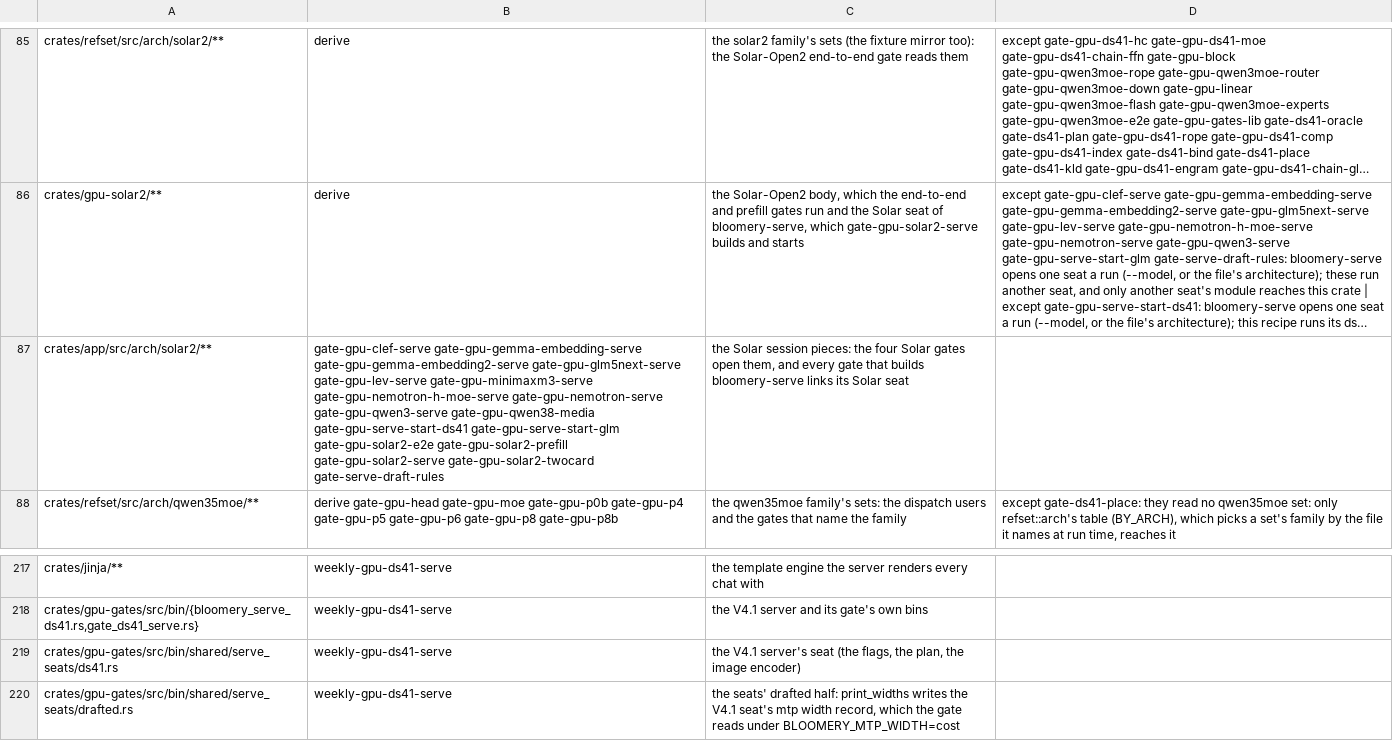
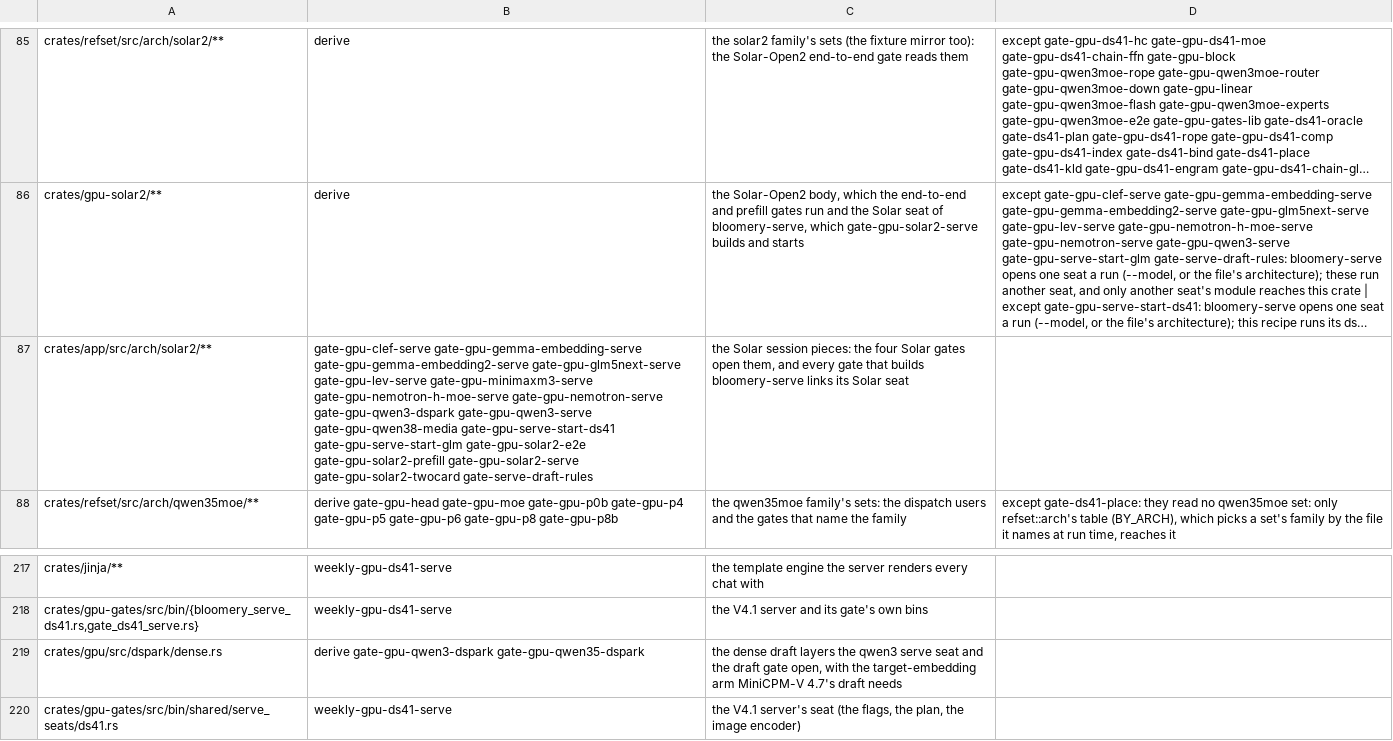
Before and after one commit to Burntgogi/bloomery, a TSV file: tools/gate-paths.tsv, drawn as a sheet; only a part is shown, gaps mark what is left out; the shorter side is filled out with more unchanged rows; long unchanged cells end in …; the diff names each change by its address in the sheet, - before the commit and + after, or states it on an @@ line.

```diff
--- a/tools/gate-paths.tsv
+++ b/tools/gate-paths.tsv
-B87: …gate-gpu-nemotron-h-moe-serve gate-gpu-nemotron-serve gate-gpu-qwen3-serve gate-gpu-qwen38-media…
+B87: …gate-gpu-nemotron-h-moe-serve gate-gpu-nemotron-serve gate-gpu-qwen3-dspark gate-gpu-qwen3-serve gate-gpu-qwen38-media…
+row 219: crates/gpu/src/dspark/dense.rs | derive gate-gpu-qwen3-dspark gate-gpu-qwen35-dspark | the dense draft layers the qwen3 serve seat and the draft gate open, with the target-embedding arm MiniCPM-V 4.7's draft needs
```
Also changed, not shown: tools/gate-class.tsv, tools/model-tax.tsv, 13 other files.
